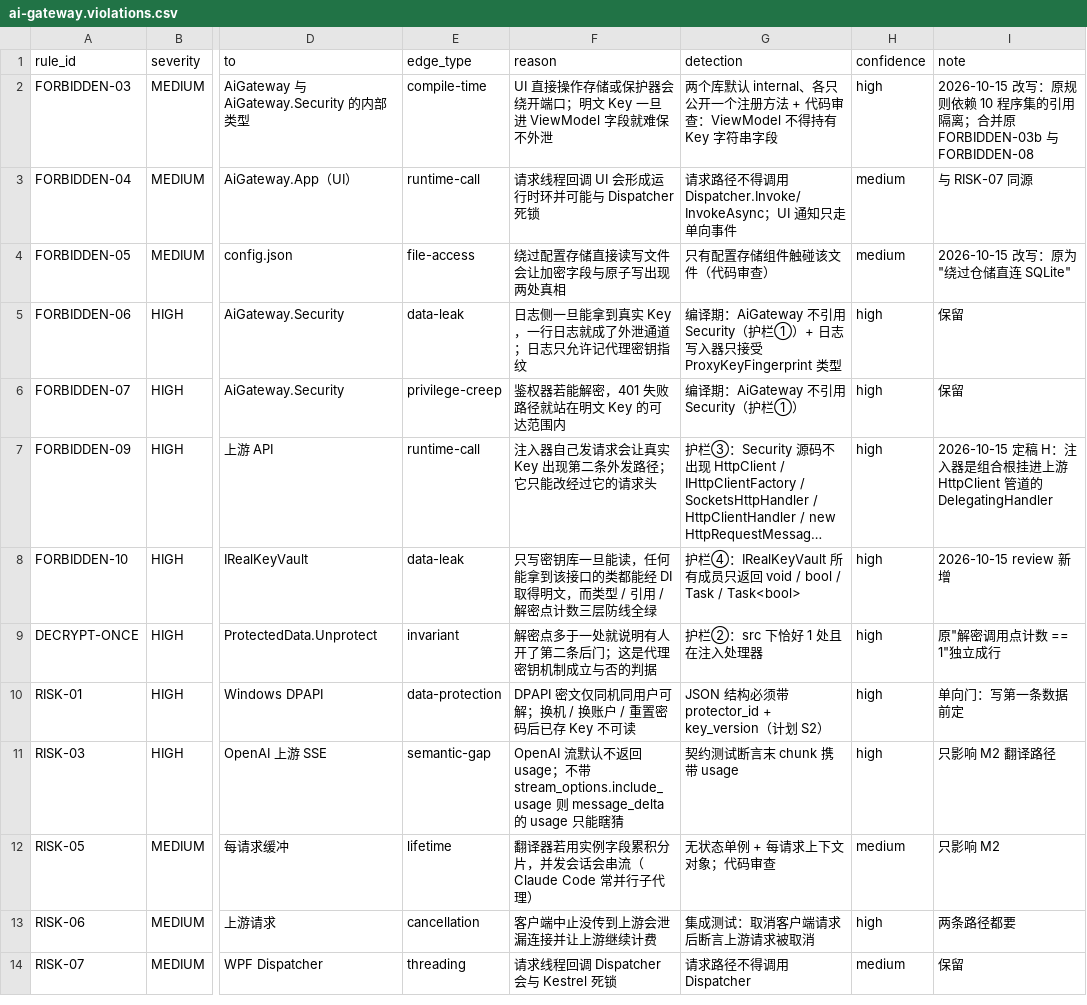
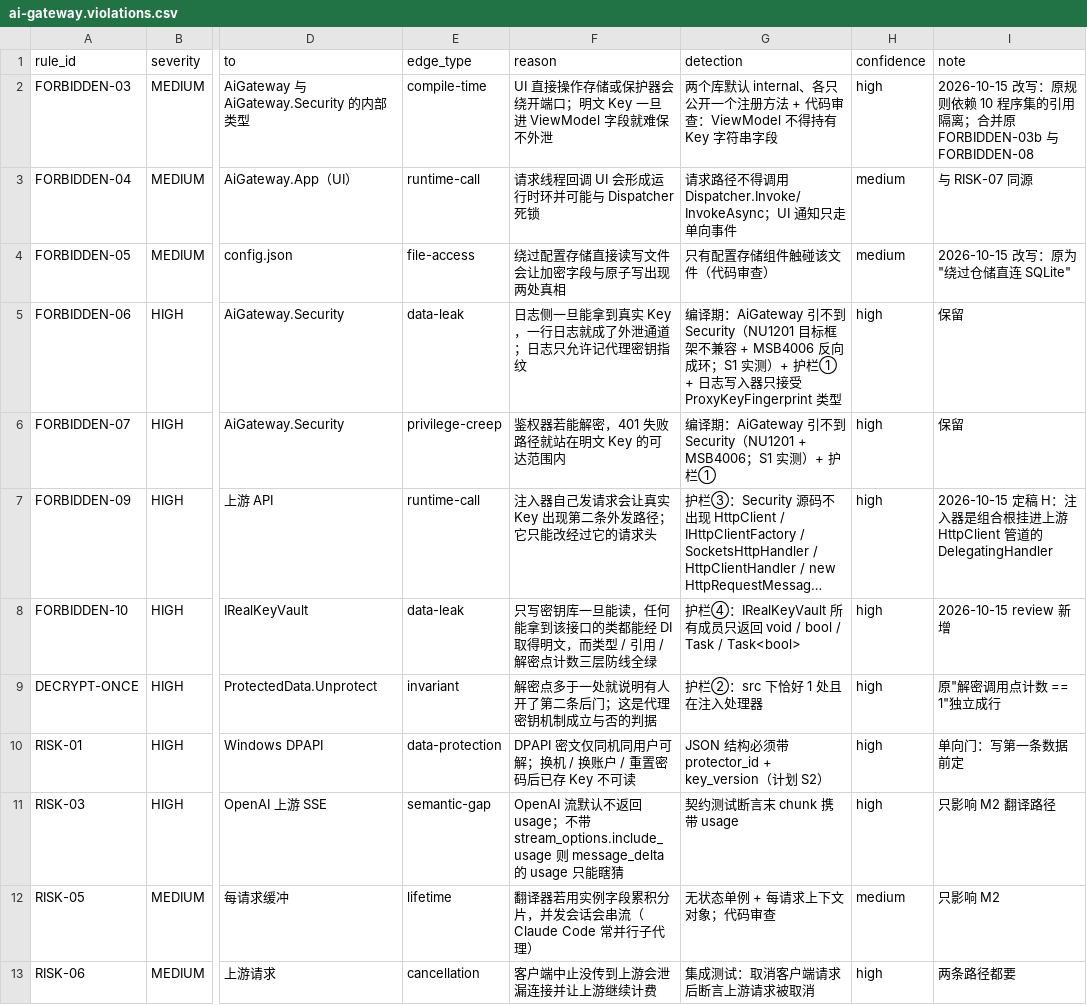
Before and after one commit to sonder123i/keyhaven, a CSV file: docs/architecture/ai-gateway.violations.csv, drawn as a sheet; only a part is shown, gaps mark what is left out; the shorter side is filled out with more unchanged rows; long unchanged cells end in …; the diff names each change by its address in the sheet, - before the commit and + after, or states it on an @@ line.

Commit message:
feat(S1): 骨架重做为 3+1 个项目，护栏①落地并实测红灯
- 删除旧 10 项目骨架；新建 AiGateway(net8.0 + AspNetCore 框架引用)、
  AiGateway.Security(net8.0-windows)、AiGateway.App(WPF)、AiGateway.Tests
- 引用只有三条：App->AiGateway、App->Security、Security->AiGateway；
  两个库默认 internal，各只公开一个注册方法，InternalsVisibleTo 测试项目
- 护栏①两条：AiGateway.csproj 无 Security 引用 + 程序集元数据不引用 Security
  （编译器会删掉未用到的引用，只查元数据不够——红灯演示证实）
- 红灯演示：AiGateway 加 Security 引用先被 NU1201 / MSB4006 拦在编译期；
  App 构造 Security 内部类型 CS0122
- .gitattributes：*.sln eol=crlf，顺应 dotnet 写出的格式，重生成 sln 不再报行尾警告
- 文档回写 S1 实测：护栏①构成、App 需要 3 个共享框架（OPEN-11）

```diff
--- a/docs/architecture/ai-gateway.violations.csv
+++ b/docs/architecture/ai-gateway.violations.csv
-G5 (detection): …译期：AiGateway 不引用 Security（护栏①）+ 日志写…
+G5 (detection): …译期：AiGateway 引不到 Security（NU1201 目标框架不兼容 + MSB4006 反向成环；S1 实测）+ 护栏① + 日志写…
-G6 (detection): 编译期：AiGateway 不引用 Security（护栏①）
+G6 (detection): 编译期：AiGateway 引不到 Security（NU1201 + MSB4006；S1 实测）+ 护栏①
```
Also changed, not shown: 23 other files.
